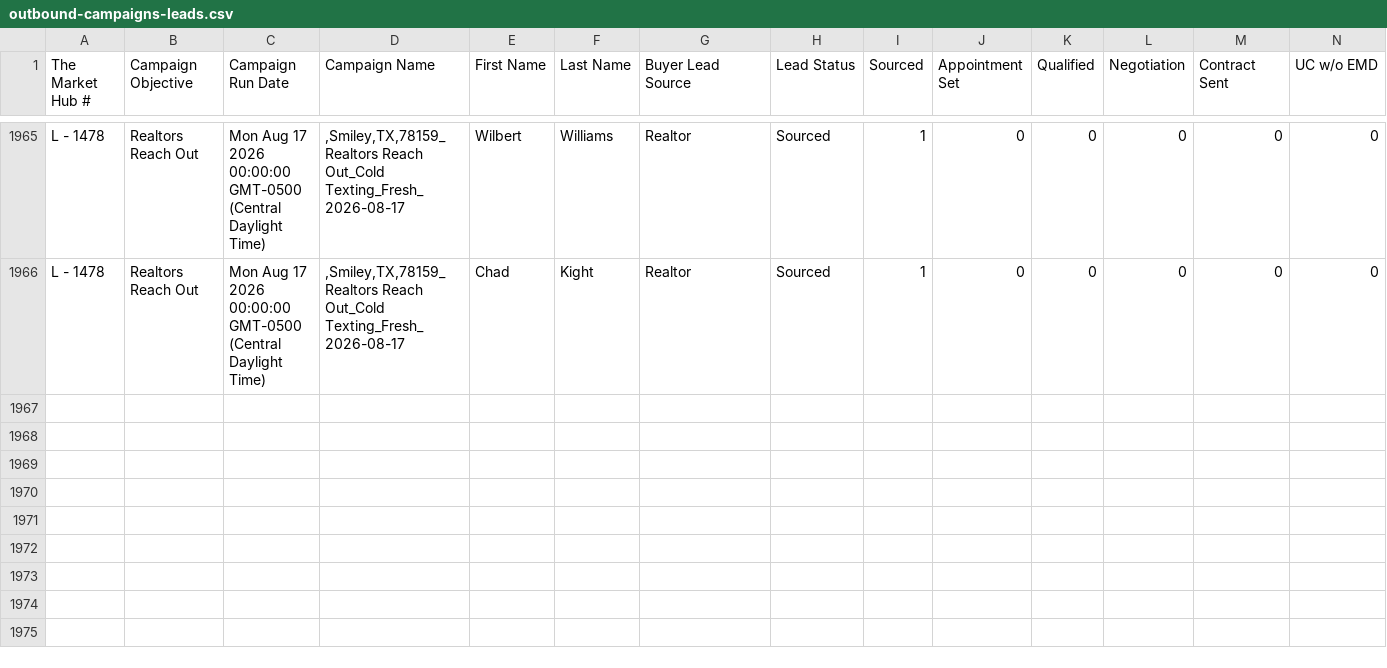
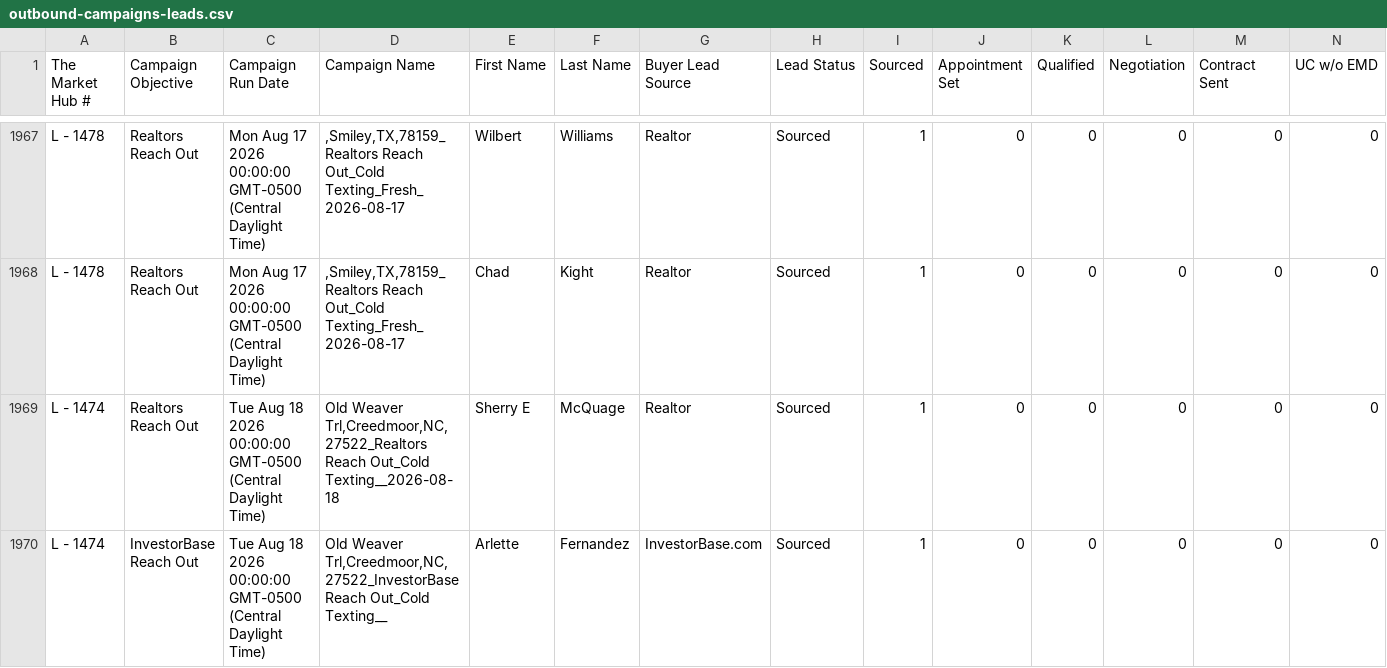
Before and after one commit to GoldSoilInc/Property-Card-Reports, a CSV file: data/outbound-campaigns-leads.csv, drawn as a sheet; only a part is shown, gaps mark what is left out; rows hold the shown columns only; the diff covers the shown part only; the diff names each change by its address in the sheet, - before the commit and + after, or states it on an @@ line.

Commit message:
Update outbound-campaigns-leads.csv from Google Sheets

```diff
--- a/data/outbound-campaigns-leads.csv
+++ b/data/outbound-campaigns-leads.csv
+row 1969: L - 1474 | Realtors Reach Out | Tue Aug 18 2026 00:00:00 GMT-0500 (Central Daylight Time) | Old Weaver Trl,Creedmoor,NC,27522_Realtors Reach Out_Cold Texting__2026-08-18 | Sherry E | McQuage | Realtor | Sourced | 1 | 0 | 0 | 0 | 0 | 0
+row 1970: L - 1474 | InvestorBase Reach Out | Tue Aug 18 2026 00:00:00 GMT-0500 (Central Daylight Time) | Old Weaver Trl,Creedmoor,NC,27522_InvestorBase Reach Out_Cold Texting__ | Arlette | Fernandez | InvestorBase.com | Sourced | 1 | 0 | 0 | 0 | 0 | 0
```
Also changed, not shown: 3 added rows elsewhere in this file.
